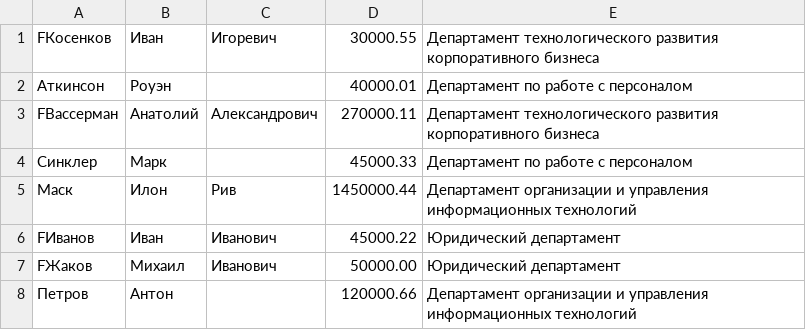
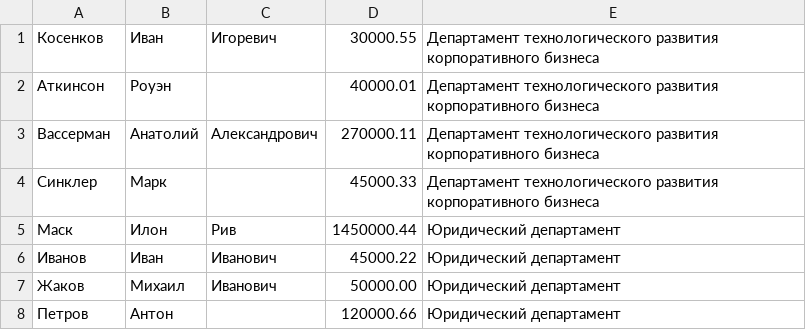
Before and after one commit to Bouncer77/technoserv_2020, a CSV file: task1/Иннотехнум.csv, drawn as a sheet.

```diff
--- a/task1/Иннотехнум.csv
+++ b/task1/Иннотехнум.csv
@@ -1,8 +1,8 @@
-FКосенков,Иван,Игоревич,30000.55,Департамент технологического развития корпоративного бизнеса
-Аткинсон,Роуэн,,40000.01,Департамент по работе с персоналом
-FВассерман,Анатолий,Александрович,270000.11,Департамент технологического развития корпоративного бизнеса
-Синклер,Марк,,45000.33,Департамент по работе с персоналом
-Маск,Илон,Рив,1450000.44,Департамент организации и управления информационных технологий
-FИванов,Иван,Иванович,45000.22,Юридический департамент
-FЖаков,Михаил,Иванович,50000.00,Юридический департамент
-Петров,Антон,,120000.66,Департамент организации и управления информационных технологий
+Косенков,Иван,Игоревич,30000.55,Департамент технологического развития корпоративного бизнеса
+Аткинсон,Роуэн,,40000.01,Департамент технологического развития корпоративного бизнеса
+Вассерман,Анатолий,Александрович,270000.11,Департамент технологического развития корпоративного бизнеса
+Синклер,Марк,,45000.33,Департамент технологического развития корпоративного бизнеса
+Маск,Илон,Рив,1450000.44,Юридический департамент
+Иванов,Иван,Иванович,45000.22,Юридический департамент
+Жаков,Михаил,Иванович,50000.00,Юридический департамент
+Петров,Антон,,120000.66,Юридический департамент
```
Also changed, not shown: 5 other files.
